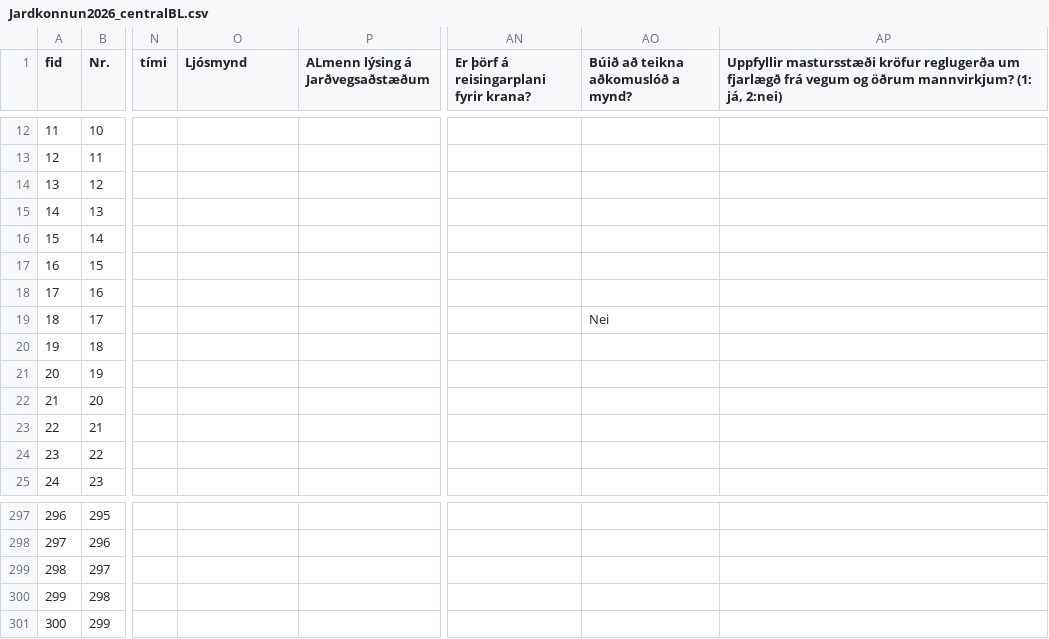
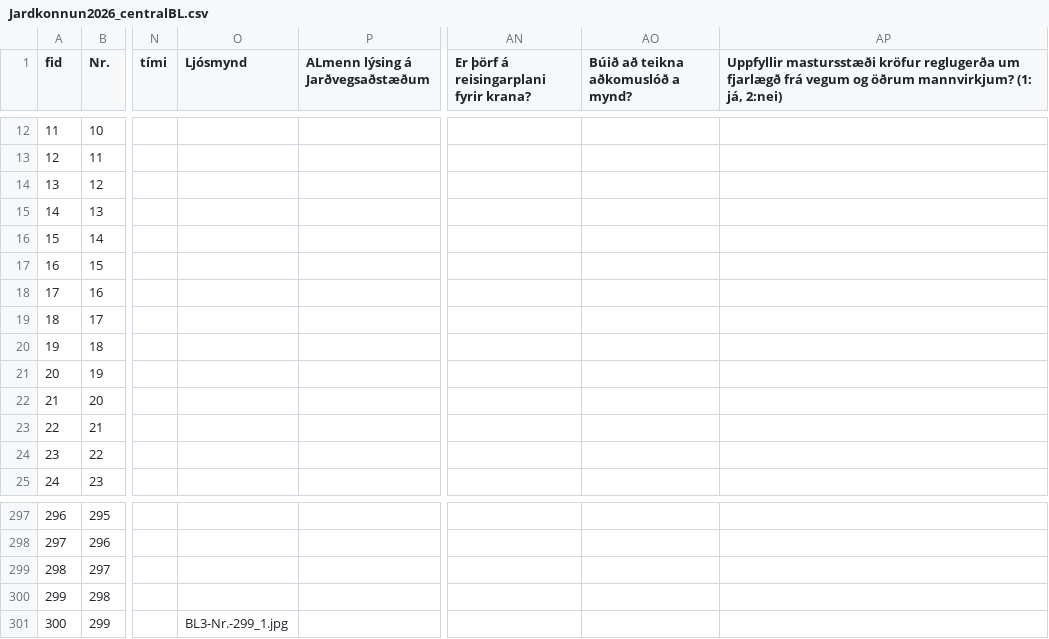
Before and after one commit to nonni123/Jardkonnun, a CSV file: Jardkonnun2026_centralBL.csv, drawn as a sheet; only a part is shown, gaps mark what is left out; the diff names each change by its address in the sheet, - before the commit and + after, or states it on an @@ line.

Commit message:
Jarðkönnun: skráning uppfærð (2026-08-27T14:20:34.657Z)

```diff
--- a/Jardkonnun2026_centralBL.csv
+++ b/Jardkonnun2026_centralBL.csv
-AO19: Nei
+AO19: (empty)
-O301 (Ljósmynd): (empty)
+O301 (Ljósmynd): BL3-Nr.-299_1.jpg
```
